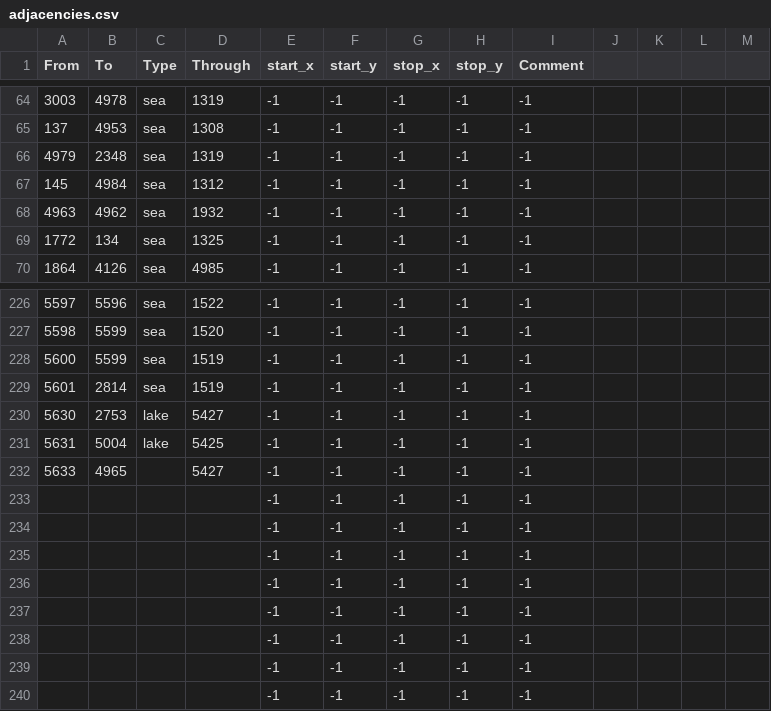
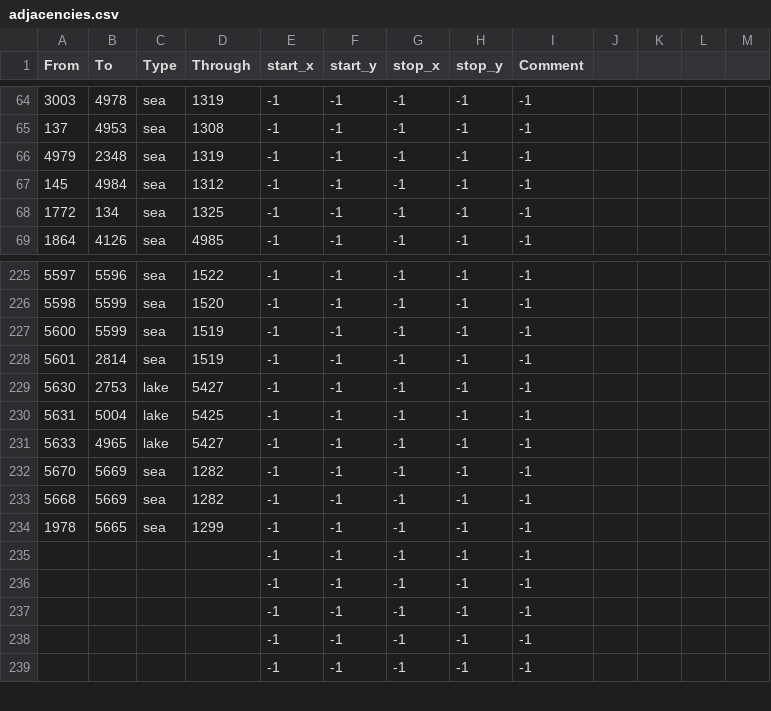
Before and after one commit to mateox222/Eu4-The-Odd-Empires--BETA, a CSV file: TheOddEmpires/map/adjacencies.csv, drawn as a sheet; only a part is shown, gaps mark what is left out.

```diff
--- a/TheOddEmpires/map/adjacencies.csv
+++ b/TheOddEmpires/map/adjacencies.csv
@@ -67,3 +67,2 @@ From;To;Type;Through;start_x;start_y;stop_x;stop_y;Comment;;;;
 145;4984;sea;1312;-1;-1;-1;-1;-1;;;;
-4963;4962;sea;1932;-1;-1;-1;-1;-1;;;;
 1772;134;sea;1325;-1;-1;-1;-1;-1;;;;
@@ -231,6 +230,6 @@ From;To;Type;Through;start_x;start_y;stop_x;stop_y;Comment;;;;
 5631;5004;lake;5425;-1;-1;-1;-1;-1;;;;
-5633;4965;;5427;-1;-1;-1;-1;-1;;;;
-;;;;-1;-1;-1;-1;-1;;;;
-;;;;-1;-1;-1;-1;-1;;;;
-;;;;-1;-1;-1;-1;-1;;;;
+5633;4965;lake;5427;-1;-1;-1;-1;-1;;;;
+5670;5669;sea;1282;-1;-1;-1;-1;-1;;;;
+5668;5669;sea;1282;-1;-1;-1;-1;-1;;;;
+1978;5665;sea;1299;-1;-1;-1;-1;-1;;;;
 ;;;;-1;-1;-1;-1;-1;;;;
```
Also changed, not shown: TheOddEmpires/map/definition.csv, 50 other files.
